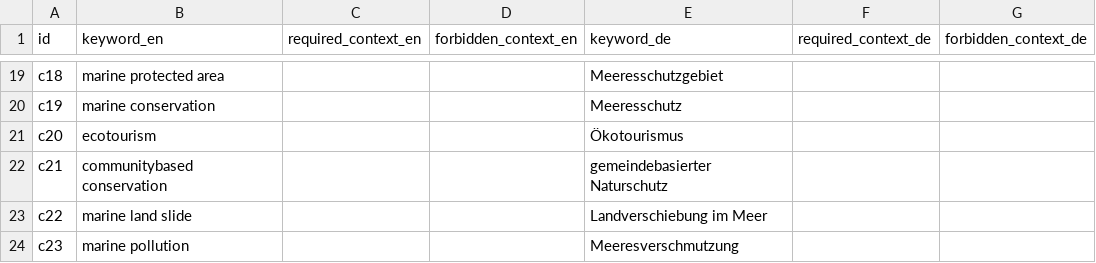
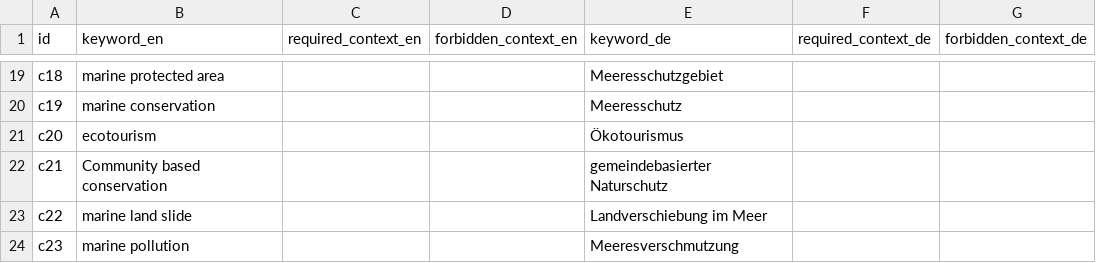
Before and after one commit to sustainability-zhaw/keywords, a CSV file: data/sdgs/SDG14.csv, drawn as a sheet; only a part is shown, gaps mark what is left out; the diff names each change by its address in the sheet, - before the commit and + after, or states it on an @@ line.

```diff
--- a/data/sdgs/SDG14.csv
+++ b/data/sdgs/SDG14.csv
-B22 (keyword_en): communitybased conservation
+B22 (keyword_en): Community based conservation
```
Also changed, not shown: data/sdgs/SDG10.csv, data/sdgs/SDG11.csv, 5 other files.
